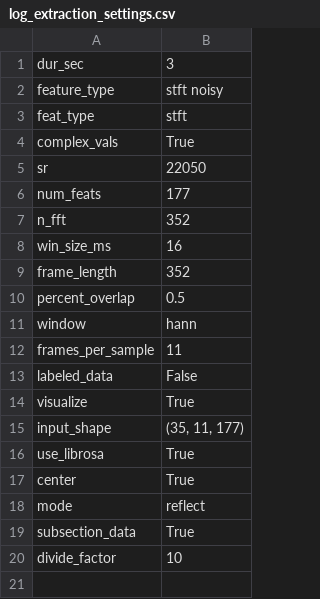
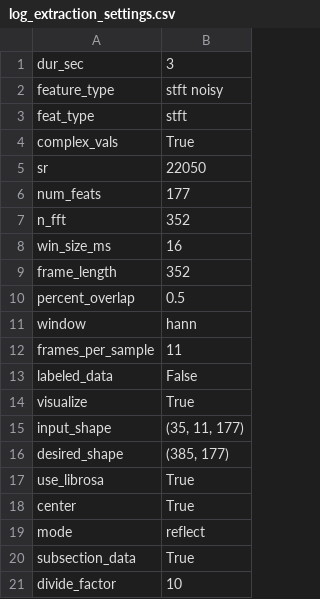
Before and after one commit to a-n-rose/Python-Sound-Tool, a CSV file: audiodata/example_feats_models/denoiser/example_model/log_extraction_settings.csv, drawn as a sheet.

Commit message:
added desired_shape to logging file of feature extraction

```diff
--- a/audiodata/example_feats_models/denoiser/example_model/log_extraction_settings.csv
+++ b/audiodata/example_feats_models/denoiser/example_model/log_extraction_settings.csv
@@ -15,2 +15,3 @@ visualize,True
 input_shape,"(35, 11, 177)"
+desired_shape,"(385, 177)"
 use_librosa,True
```
